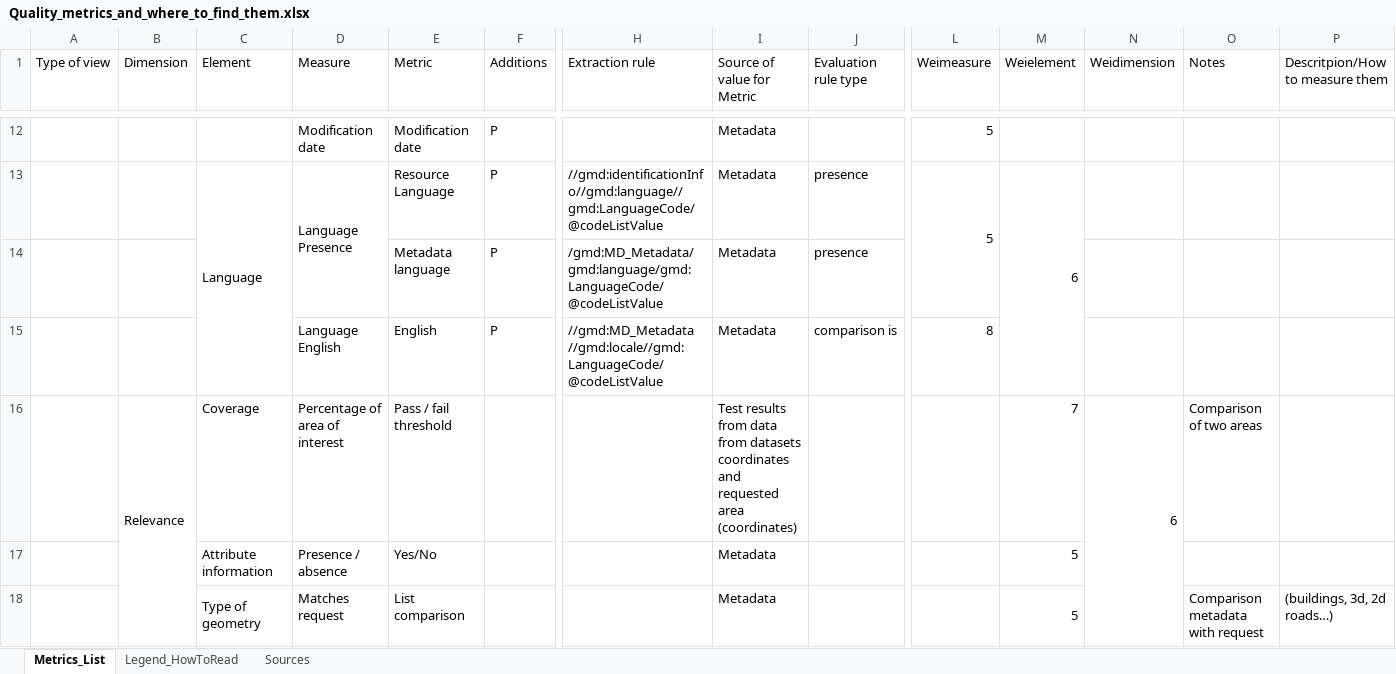
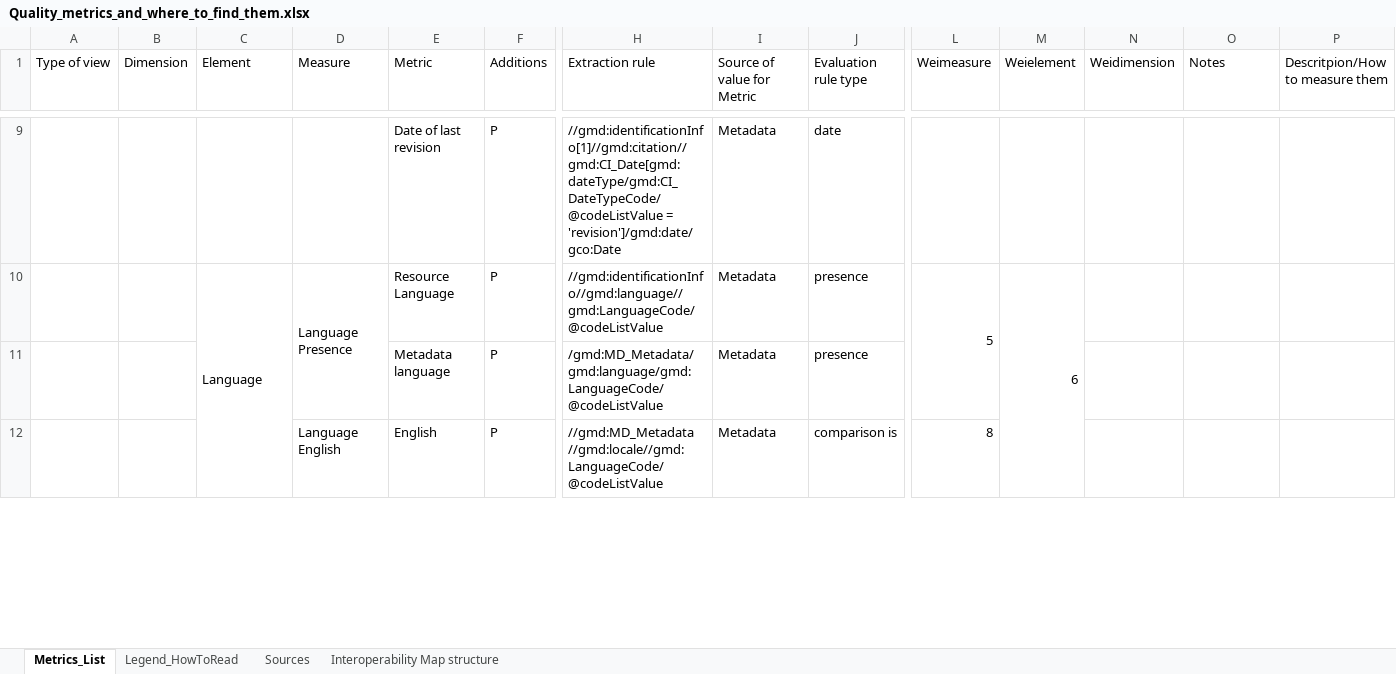
Before and after one commit to opengeospatial/GEOE3, an Excel workbook: GeoE3-Quality-Dashboard/Evaluator/Quality_metrics_and_where_to_find_them.xlsx, sheet Metrics_List, drawn as a sheet; only a part is shown, gaps mark what is left out; values as stored, in another font and other column widths than the file's, no cell formats; conditional formats not drawn; removed rows and columns are numbered as before the commit, all else as after; rows hold the shown columns only; the diff covers the shown part only; the diff names each change by its address in the sheet, - before the commit and + after, or states it on an @@ line.

Commit message:
Update metrics in index file
Update metrics in use case and interoperability views.
New tab that explains structure of interoperability map.
Update of weights.

```diff
--- a/GeoE3-Quality-Dashboard/Evaluator/Quality_metrics_and_where_to_find_them.xlsx (sheet Metrics_List)
+++ b/GeoE3-Quality-Dashboard/Evaluator/Quality_metrics_and_where_to_find_them.xlsx (sheet Metrics_List)
+sheet tab: Interoperability Map structure
-D9 (Measure): Modification date
+D9 (Measure): (empty)
-E9 (Metric): Modification date
+E9 (Metric): Date of last revision
-H9 (Extraction rule): (empty)
+H9 (Extraction rule): //gmd:identificationInfo[1]//gmd:citation//gmd:CI_Date[gmd:dateType/gmd:CI_DateTypeCode/@codeListValue = 'revision']/gmd:date/gco:Date
-J9 (Evaluation rule type): (empty)
+J9 (Evaluation rule type): date
-L9 (Weimeasure): 5
+L9 (Weimeasure): (empty)
-row 16:  | Relevance | Coverage | Percentage of area of interest | Pass / fail threshold |  |  | Test results from data from datasets coordinates and requested area (coordinates) |  |  | 7 | 6 | Comparison of two areas
-row 17:  |  | Attribute information | Presence / absence | Yes/No |  |  | Metadata |  |  | 5
-row 18:  |  | Type of geometry | Matches request | List comparison |  |  | Metadata |  |  | 5 |  | Comparison metadata with request | (buildings, 3d, 2d roads…)
```
Also changed, not shown: 1 added row, 29 removed rows, 70 edited cells and merged cells elsewhere in this sheet, cell formats.
